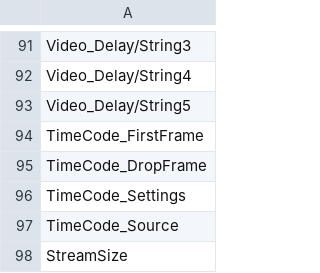
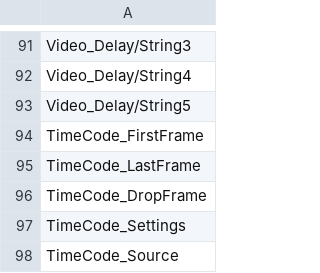
Before and after one commit to MediaArea/MediaInfoLib, a CSV file: Source/Resource/Text/Stream/Generic.csv, drawn as a sheet; only a part is shown, gaps mark what is left out; the shorter side is filled out with more unchanged rows.

```diff
--- a/Source/Resource/Text/Stream/Generic.csv
+++ b/Source/Resource/Text/Stream/Generic.csv
@@ -94,2 +94,3 @@ Video_Delay/String5
 TimeCode_FirstFrame
+TimeCode_LastFrame
 TimeCode_DropFrame
```
Also changed, not shown: Source/Resource/Text/Language/DefaultLanguage.csv, Source/Resource/Text/Stream/Audio.csv, 11 other files.
